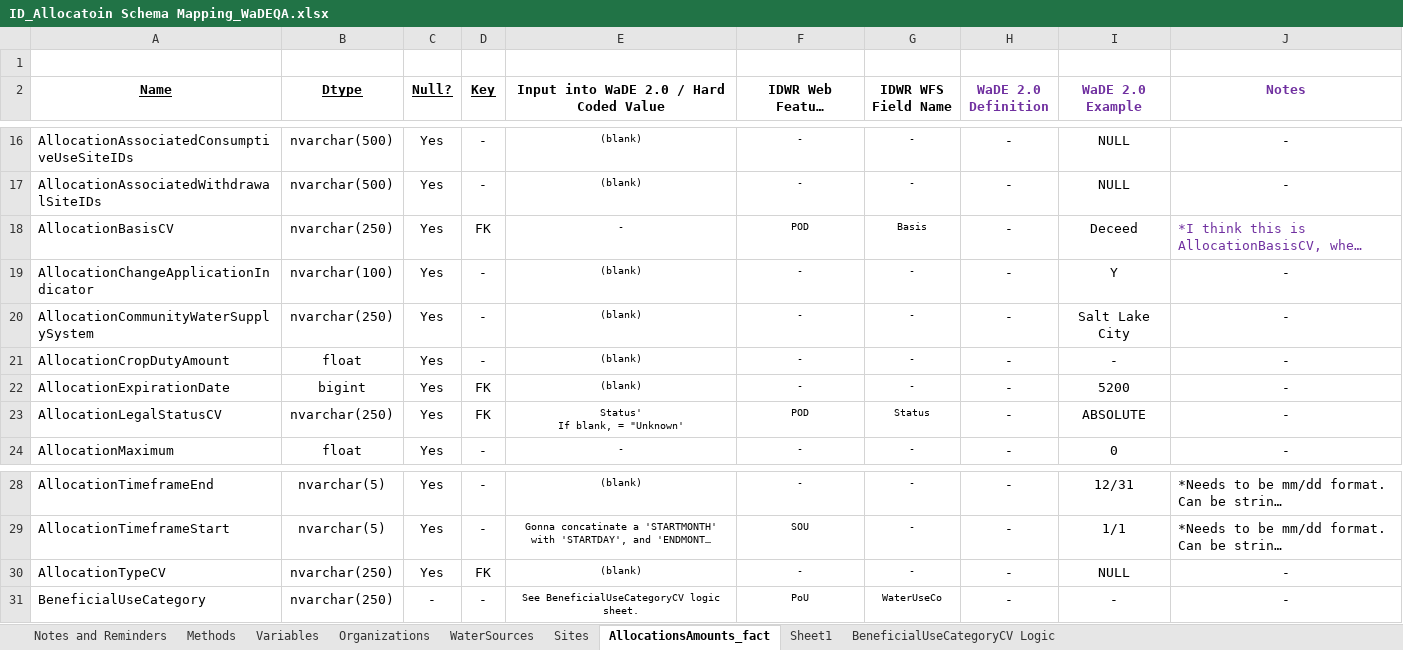
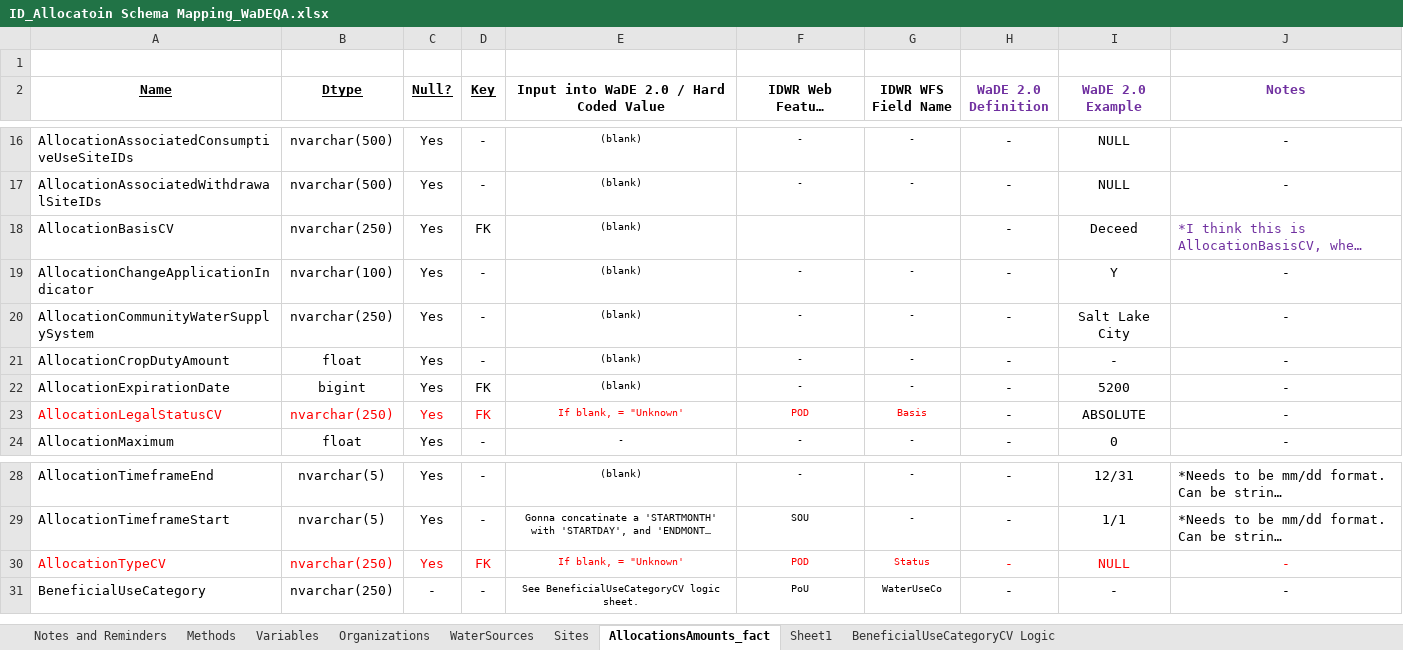
Before and after one commit to WSWCWaterDataExchange/MappingStatesDataToWaDE2.0, an Excel workbook: Idaho/WaterAllocation/ID_Allocatoin Schema Mapping_WaDEQA.xlsx, sheet AllocationsAmounts_fact, drawn as a sheet; only a part is shown, gaps mark what is left out; long unchanged cells end in …; values as stored, in another font and other column widths than the file's, no borders; ↵ is a line break in a cell; the diff names each change by its address in the sheet, - before the commit and + after, or states it on an @@ line.

Commit message:
Idaho file udpates 092020
Idaho file udpates 092020.  Cleaning code.

```diff
--- a/Idaho/WaterAllocation/ID_Allocatoin Schema Mapping_WaDEQA.xlsx (sheet AllocationsAmounts_fact)
+++ b/Idaho/WaterAllocation/ID_Allocatoin Schema Mapping_WaDEQA.xlsx (sheet AllocationsAmounts_fact)
-E18: -
+E18: (blank)
-F18: POD
+F18: (empty)
-G18 (IDWR WFS Field Name): Basis
+G18 (IDWR WFS Field Name): (empty)
-A23:G23 text colour: black
+A23:G23 text colour: #FF0000
-E23: Status' ↵ If blank, = "Unknown'
+E23: If blank, = "Unknown'
-G23 (IDWR WFS Field Name): Status
+G23 (IDWR WFS Field Name): Basis
-A30:J30 text colour: black
+A30:J30 text colour: #FF0000
-E30: (blank)
+E30: If blank, = "Unknown'
-F30: -
+F30: POD
-G30 (IDWR WFS Field Name): -
+G30 (IDWR WFS Field Name): Status
```
Also changed, not shown: sheet Notes and Reminders, 15 other files.
